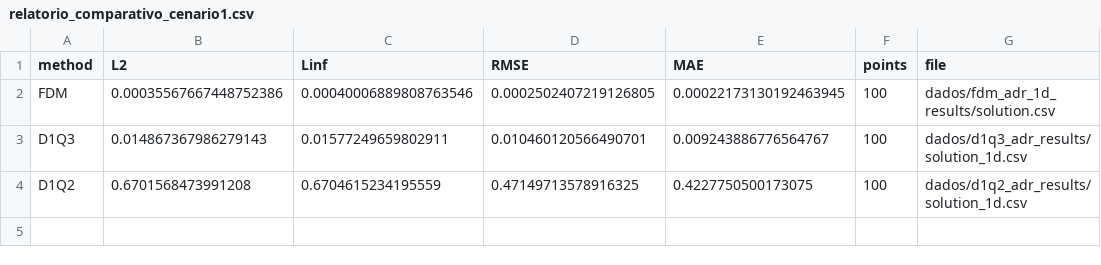
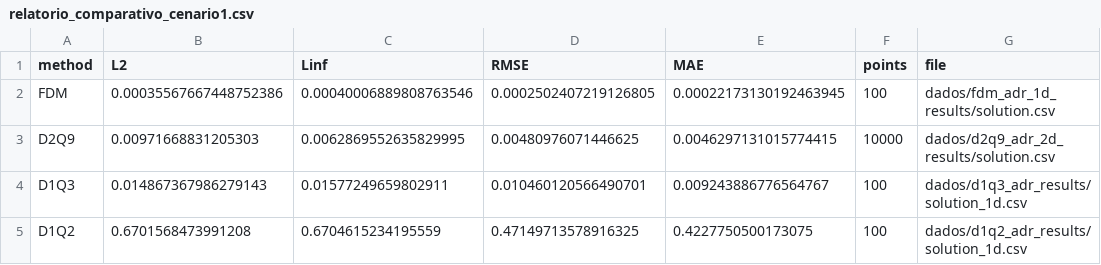
Before and after one commit to LuisVCSilva/doutorado, a CSV file: LBM/ADR/cenario_1/relatorio_comparativo_cenario1.csv, drawn as a sheet.

Commit message:
fix nos solvers do cenario 1 -- não mexer mais nessa pasta

```diff
--- a/LBM/ADR/cenario_1/relatorio_comparativo_cenario1.csv
+++ b/LBM/ADR/cenario_1/relatorio_comparativo_cenario1.csv
@@ -2,2 +2,3 @@ method,L2,Linf,RMSE,MAE,points,file
 FDM,0.00035567667448752386,0.00040006889808763546,0.0002502407219126805,0.00022173130192463945,100,dados/fdm_adr_1d_results/solution.csv
+D2Q9,0.00971668831205303,0.0062869552635829995,0.00480976071446625,0.0046297131015774415,10000,dados/d2q9_adr_2d_results/solution.csv
 D1Q3,0.014867367986279143,0.01577249659802911,0.010460120566490701,0.009243886776564767,100,dados/d1q3_adr_results/solution_1d.csv
```
Also changed, not shown: 10 other files.
